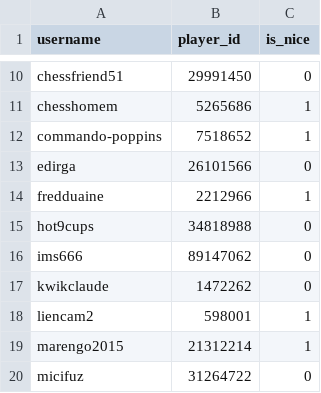
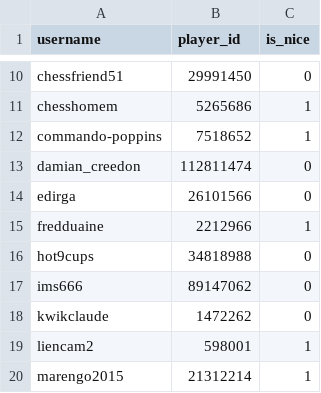
Before and after one commit to Sootopolis/tgbe-tools, a CSV file: do_not_invite.csv, drawn as a sheet; only a part is shown, gaps mark what is left out; the shorter side is filled out with more unchanged rows; the diff names each change by its address in the sheet, - before the commit and + after, or states it on an @@ line.

Commit message:
record update

```diff
--- a/do_not_invite.csv
+++ b/do_not_invite.csv
+row 13: damian_creedon | 112811474 | 0
```
